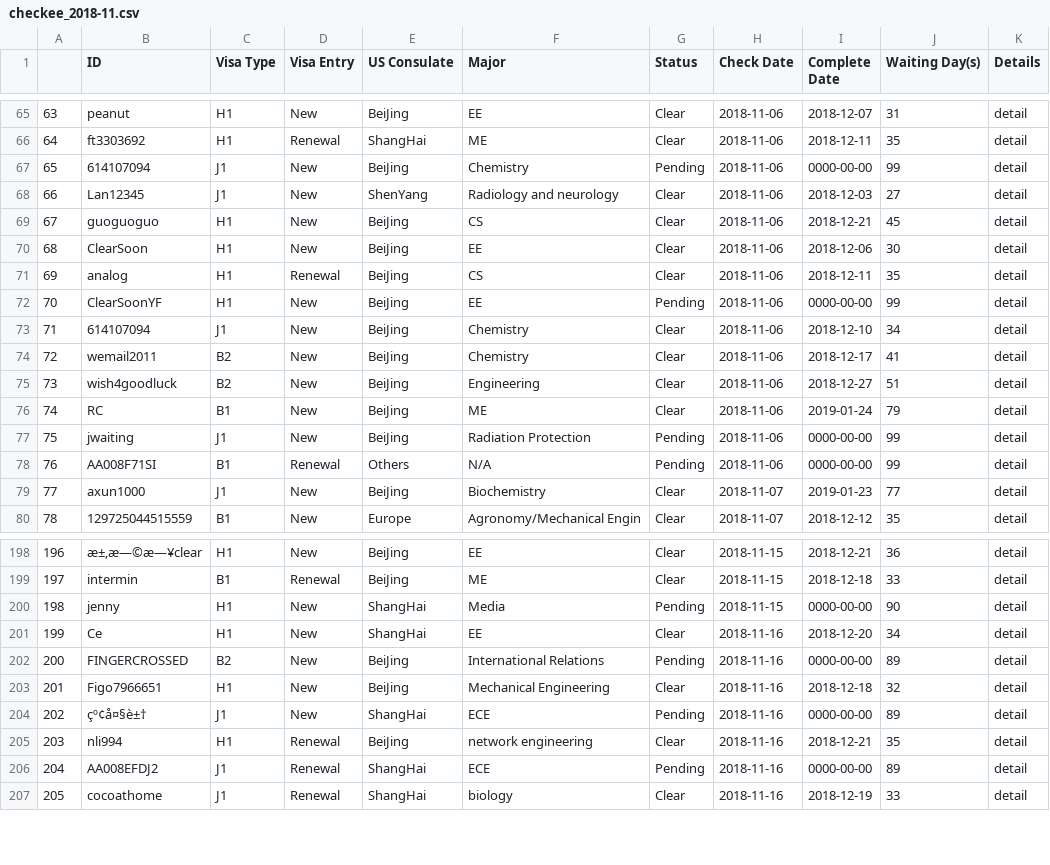
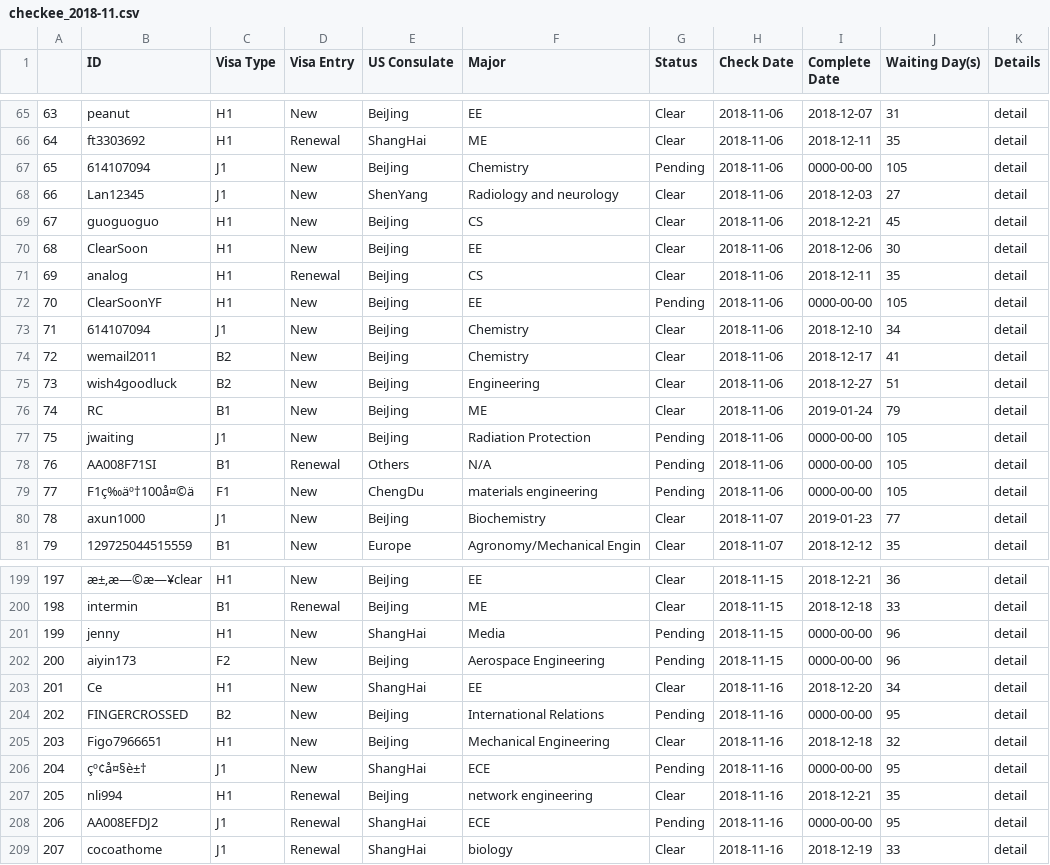
Before and after one commit to leileibill/PaChong, a CSV file: checkee/data/checkee_2018-11.csv, drawn as a sheet; only a part is shown, gaps mark what is left out; addresses are those after the commit; the diff covers the shown part only; the diff names each change by its address in the sheet, - before the commit and + after, or states it on an @@ line.

```diff
--- a/checkee/data/checkee_2018-11.csv
+++ b/checkee/data/checkee_2018-11.csv
-J67 (Waiting Day(s)): 99
+J67 (Waiting Day(s)): 105
-J72 (Waiting Day(s)): 99
+J72 (Waiting Day(s)): 105
-J77:J78 (Waiting Day(s)): 99
+J77:J78 (Waiting Day(s)): 105
+row 79: 77 | F1ç‰äº†100å¤©ä | F1 | New | ChengDu | materials engineering | Pending | 2018-11-06 | 0000-00-00 | 105 | detail
@@ column A renumbered from row 80 down @@
-J201 (Waiting Day(s)): 90
+J201 (Waiting Day(s)): 96
+row 202: 200 | aiyin173 | F2 | New | BeiJing | Aerospace Engineering | Pending | 2018-11-15 | 0000-00-00 | 96 | detail
-J204 (Waiting Day(s)): 89
+J204 (Waiting Day(s)): 95
-J206 (Waiting Day(s)): 89
+J206 (Waiting Day(s)): 95
-J208 (Waiting Day(s)): 89
+J208 (Waiting Day(s)): 95
```
Also changed, not shown: 95 edited cells elsewhere in this file, checkee/checkee_main_table.csv, checkee/data/checkee_2018-10.csv, 3 other files.
